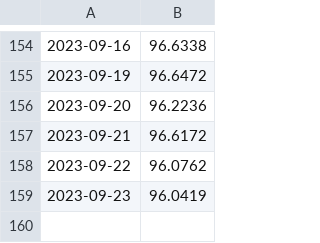
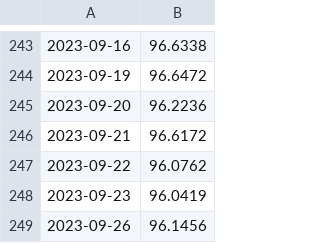
Before and after one commit to Alex8608/AP, a CSV file: Lab1/dataset.csv, drawn as a sheet; only a part is shown, gaps mark what is left out; the diff covers the shown part only; the diff names each change by its address in the sheet, - before the commit and + after, or states it on an @@ line.

```diff
--- a/Lab1/dataset.csv
+++ b/Lab1/dataset.csv
+row 249: 2023-09-26 | 96.1456
```
Also changed, not shown: 89 added rows elsewhere in this file, 1 other file.
